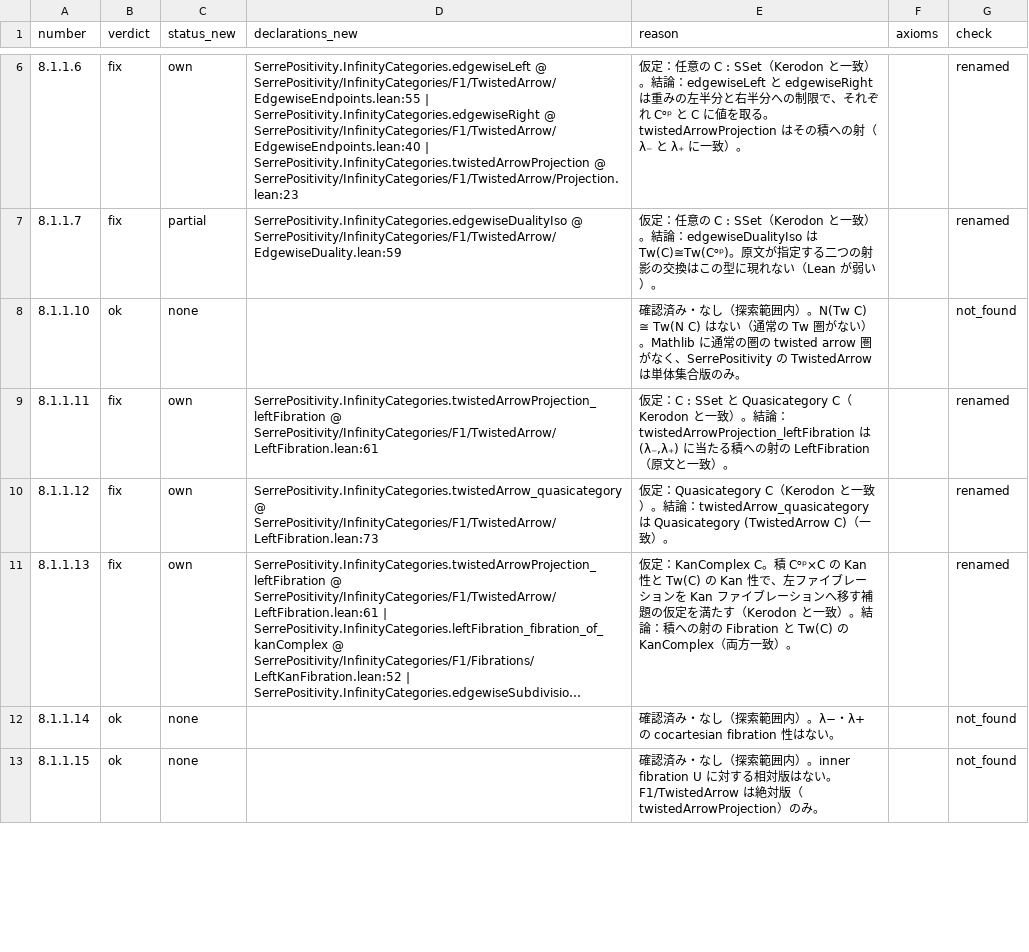
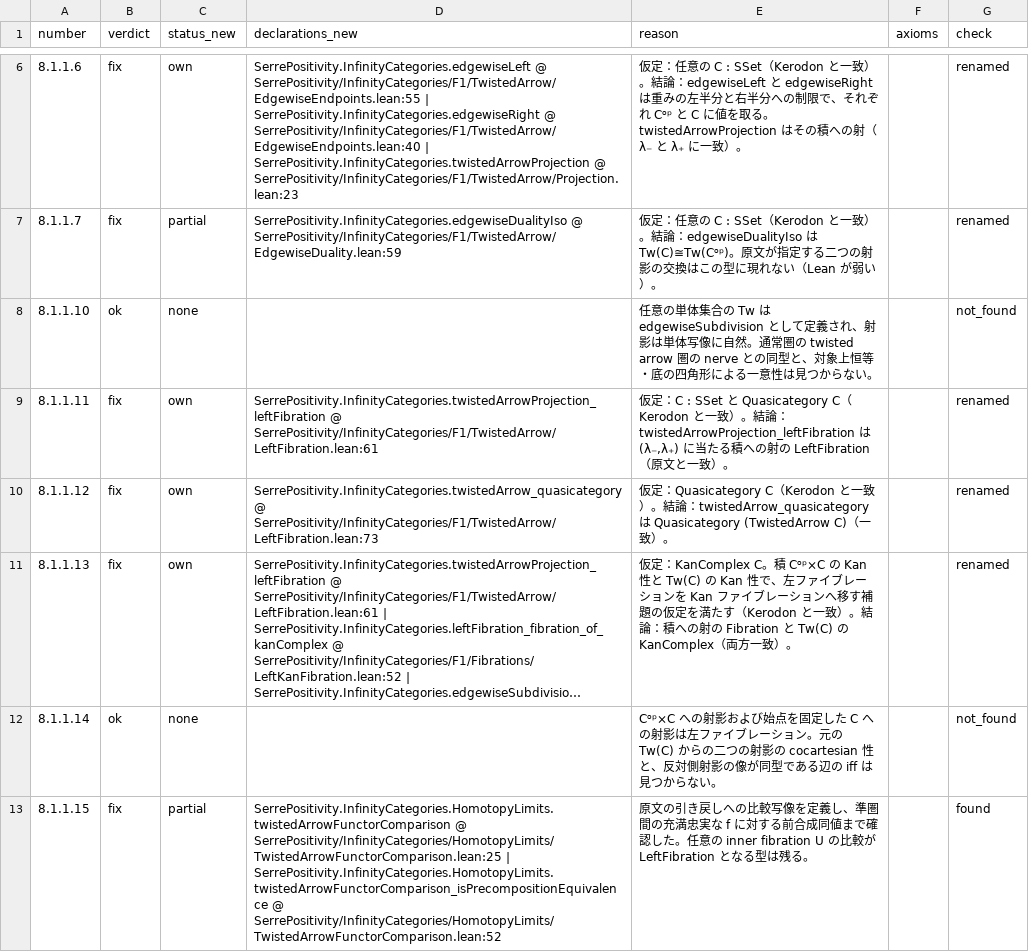
Before and after one commit to unaoya/SerrePositivity, a CSV file: research/kerodon-coverage/review/ch8.csv, drawn as a sheet; only a part is shown, gaps mark what is left out; long unchanged cells end in …; the diff covers the shown part only; the diff names each change by its address in the sheet, - before the commit and + after, or states it on an @@ line.

Commit message:
research: record first none-search subsections of chapter 8

```diff
--- a/research/kerodon-coverage/review/ch8.csv
+++ b/research/kerodon-coverage/review/ch8.csv
-E8 (reason): 確認済み・なし（探索範囲内）。N(Tw C) ≅ Tw(N C) はない（通常の Tw 圏がない）。Mathlib に通常の圏の twisted arrow 圏がなく、SerrePositivity の TwistedArrow は単体集合版のみ。
+E8 (reason): 任意の単体集合の Tw は edgewiseSubdivision として定義され、射影は単体写像に自然。通常圏の twisted arrow 圏の nerve との同型と、対象上恒等・底の四角形による一意性は見つからない。
-E12 (reason): 確認済み・なし（探索範囲内）。λ−・λ+ の cocartesian fibration 性はない。
+E12 (reason): Cᵒᵖ×C への射影および始点を固定した C への射影は左ファイブレーション。元の Tw(C) からの二つの射影の cocartesian 性と、反対側射影の像が同型である辺の iff は見つからない。
-B13 (verdict): ok
+B13 (verdict): fix
-C13 (status_new): none
+C13 (status_new): partial
-D13 (declarations_new): (empty)
+D13 (declarations_new): SerrePositivity.InfinityCategories.HomotopyLimits.twistedArrowFunctorComparison @ SerrePositivity/InfinityCategories/HomotopyLimits/TwistedArrowFunctorComparison.lean:25 | SerrePositivity.InfinityCategories.HomotopyLimits.twistedArrowFunctorComparison_isPrecompositionEquivalence @ SerrePositivity/InfinityCategories/HomotopyLimits/TwistedArrowFunctorComparison.lean:52
-E13 (reason): 確認済み・なし（探索範囲内）。inner fibration U に対する相対版はない。F1/TwistedArrow は絶対版（twistedArrowProjection）のみ。
+E13 (reason): 原文の引き戻しへの比較写像を定義し、準圏間の充満忠実な f に対する前合成同値まで確認した。任意の inner fibration U の比較が LeftFibration となる型は残る。
-G13 (check): not_found
+G13 (check): found
```
Also changed, not shown: 31 edited cells elsewhere in this file, 3 other files.
